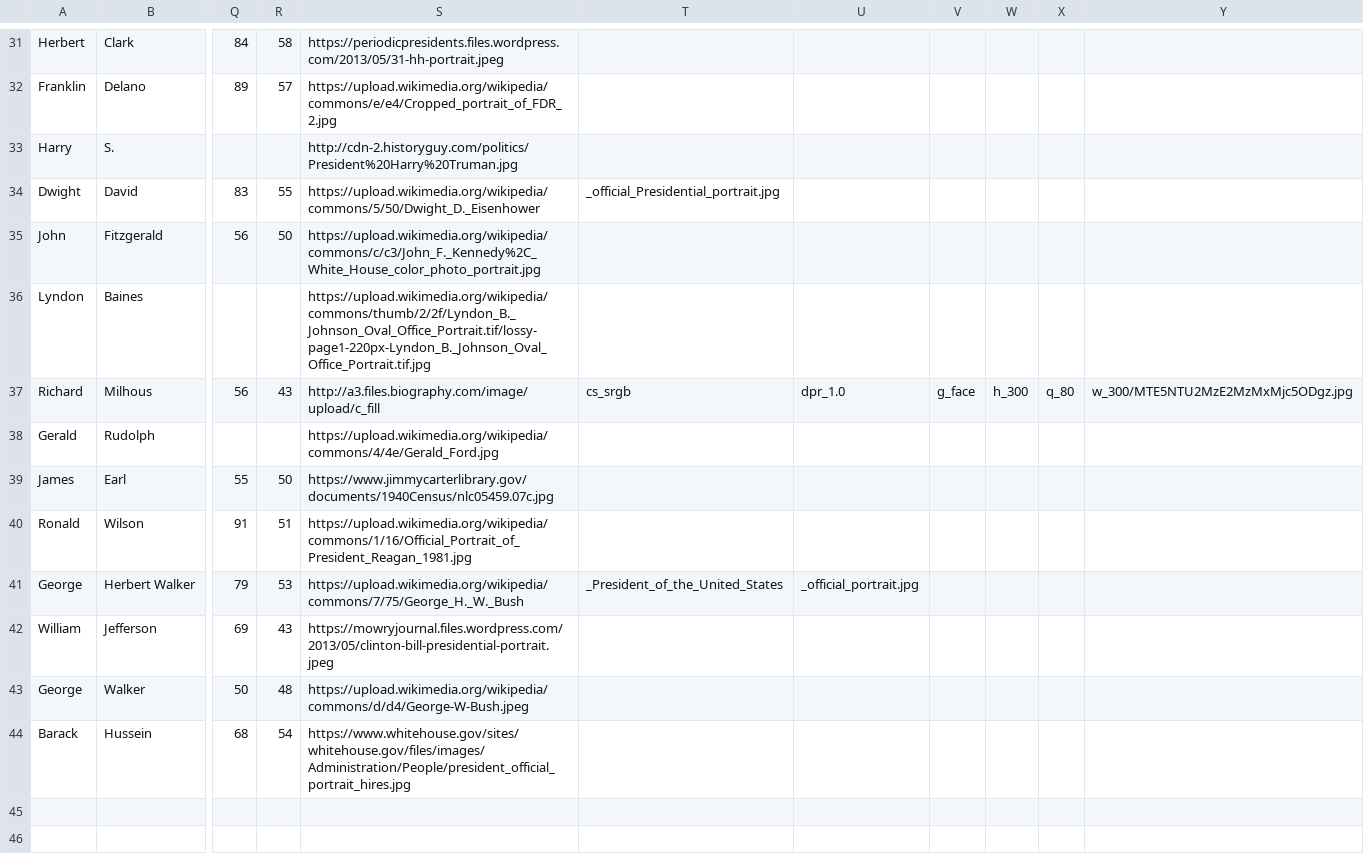
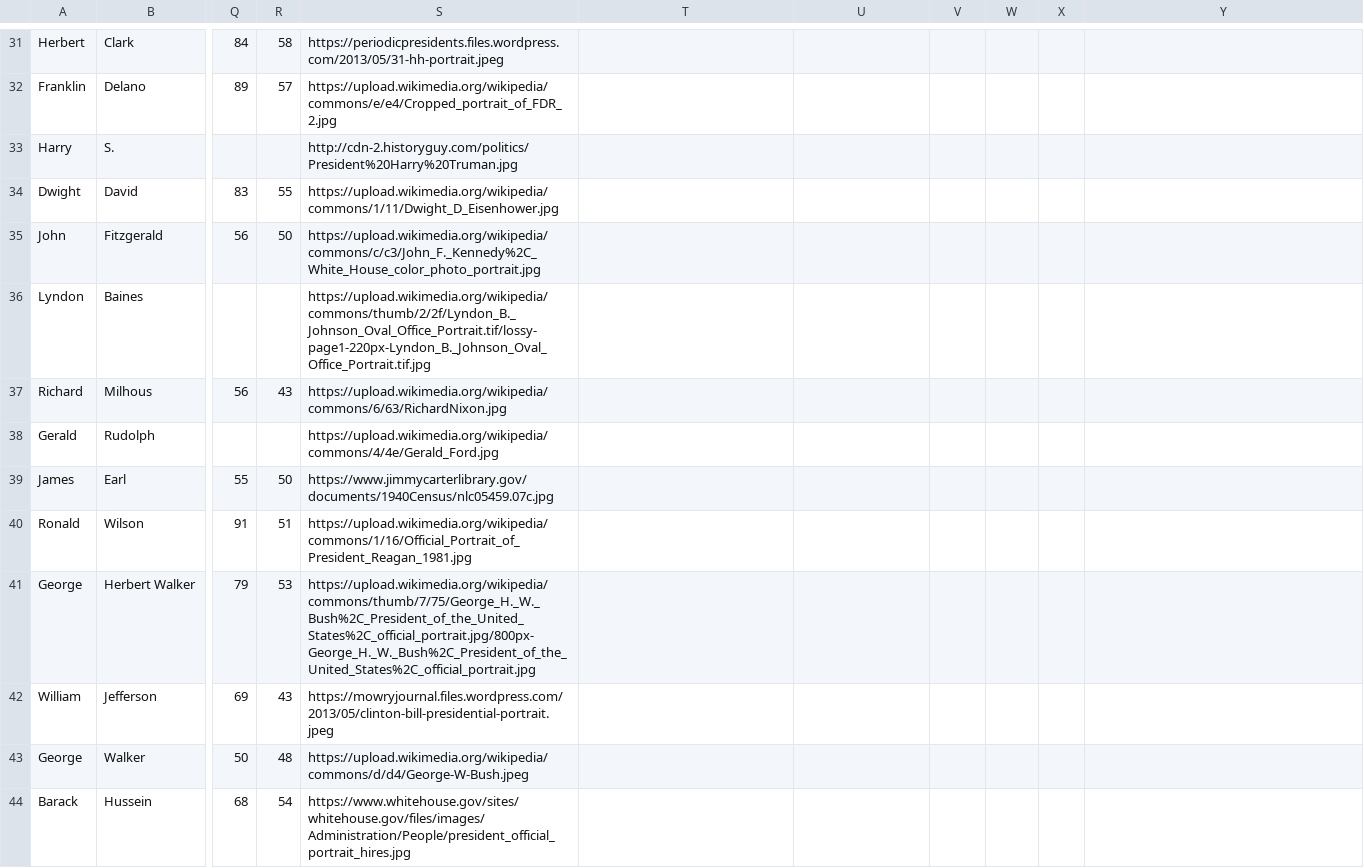
Before and after one commit to JBorgia/Presidents, a CSV file: WebContent/WEB-INF/Presidents.csv, drawn as a sheet; only a part is shown, gaps mark what is left out; the diff names each change by its address in the sheet, - before the commit and + after, or states it on an @@ line.

Commit message:
fixed broken pic links

```diff
--- a/WebContent/WEB-INF/Presidents.csv
+++ b/WebContent/WEB-INF/Presidents.csv
-S34: https://upload.wikimedia.org/wikipedia/commons/5/50/Dwight_D._Eisenhower
+S34: https://upload.wikimedia.org/wikipedia/commons/1/11/Dwight_D_Eisenhower.jpg
-T34: _official_Presidential_portrait.jpg
+T34: (empty)
-S37: http://a3.files.biography.com/image/upload/c_fill
+S37: https://upload.wikimedia.org/wikipedia/commons/6/63/RichardNixon.jpg
-T37: cs_srgb
+T37: (empty)
-U37: dpr_1.0
+U37: (empty)
-V37: g_face
+V37: (empty)
-W37: h_300
+W37: (empty)
-X37: q_80
+X37: (empty)
-Y37: w_300/MTE5NTU2MzE2MzMxMjc5ODgz.jpg
+Y37: (empty)
-S41: https://upload.wikimedia.org/wikipedia/commons/7/75/George_H._W._Bush
+S41: https://upload.wikimedia.org/wikipedia/commons/thumb/7/75/George_H._W._Bush%2C_President_of_the_United_States%2C_official_portrait.jpg/800px-George_H._W._Bush%2C_President_of_the_United_States%2C_official_portrait.jpg
-T41: _President_of_the_United_States
+T41: (empty)
-U41: _official_portrait.jpg
+U41: (empty)
```
